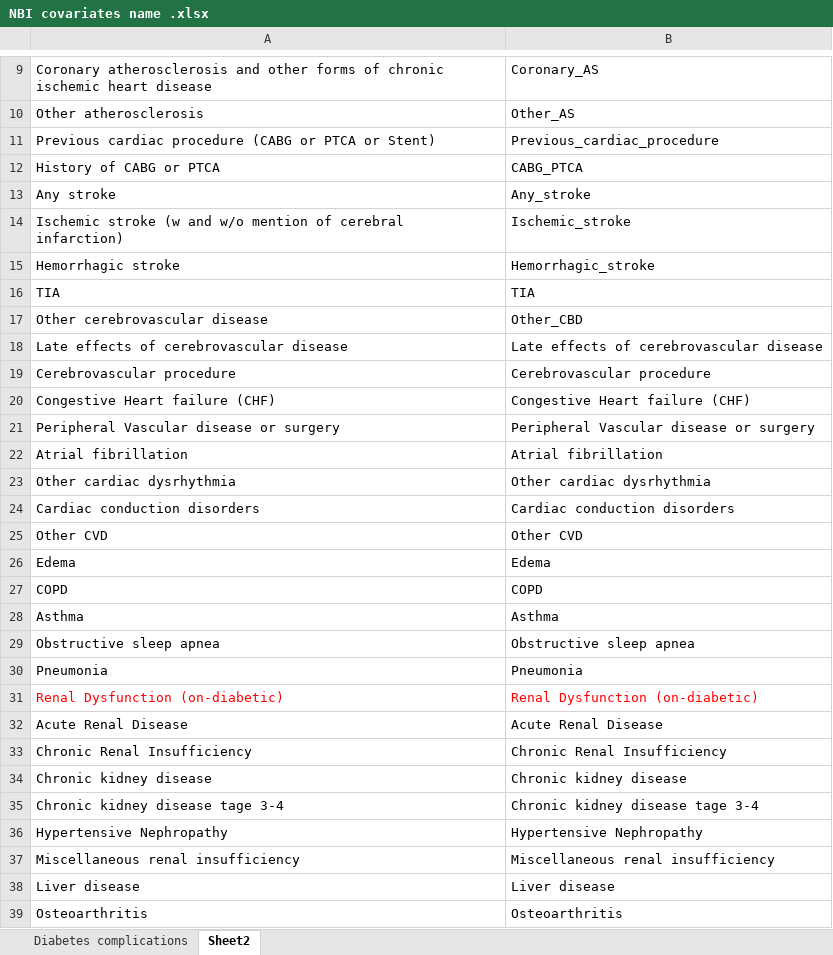
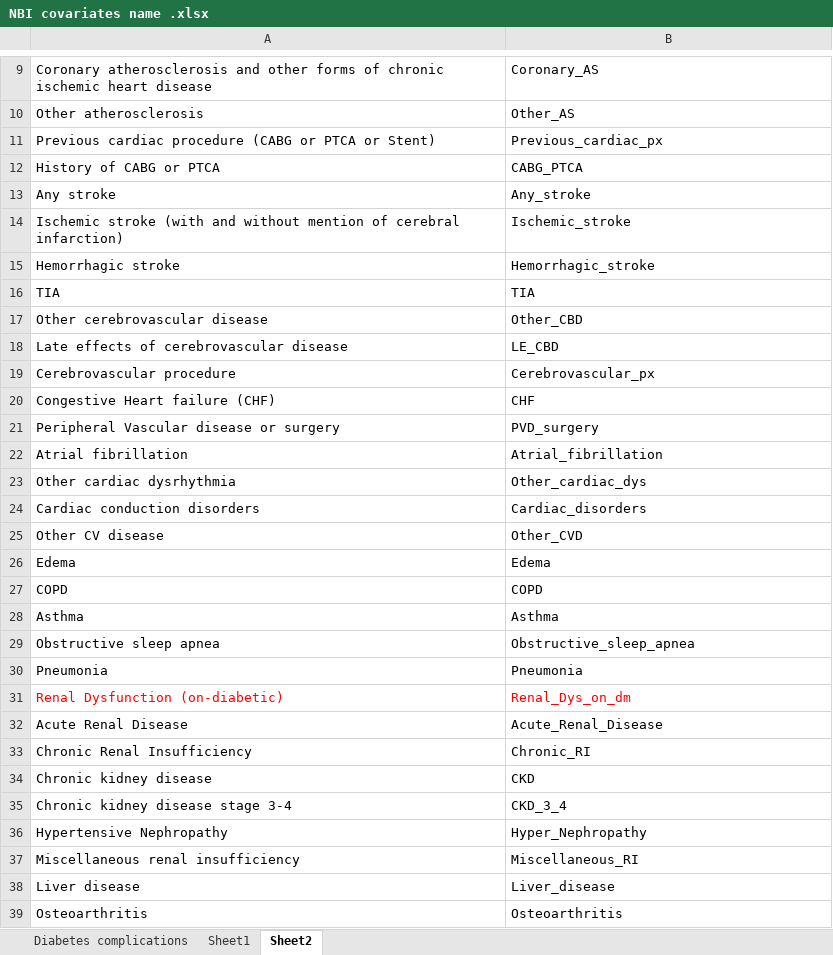
Before and after one commit to GUZHAO/Code-Generator-SAS, an Excel workbook: NBI covariates name .xlsx, sheet Sheet2, drawn as a sheet; only a part is shown, gaps mark what is left out; values as stored, in another font and other column widths than the file's, no borders; removed rows and columns are numbered as before the commit, all else as after; the diff covers the shown part only; the diff names each change by its address in the sheet, - before the commit and + after, or states it on an @@ line.

```diff
--- a/NBI covariates name .xlsx (sheet Sheet2)
+++ b/NBI covariates name .xlsx (sheet Sheet2)
+sheet tab: Sheet1
-B11: Previous_cardiac_procedure
+B11: Previous_cardiac_px
-A14: Ischemic stroke (w and w/o mention of…
+A14: Ischemic stroke (with and without mention of…
-B18: Late effects of cerebrovascular disease
+B18: LE_CBD
-B19: Cerebrovascular procedure
+B19: Cerebrovascular_px
-B20: Congestive Heart failure (CHF)
+B20: CHF
-B21: Peripheral Vascular disease or surgery
+B21: PVD_surgery
-B22: Atrial fibrillation
+B22: Atrial_fibrillation
-B23: Other cardiac dysrhythmia
+B23: Other_cardiac_dys
-B24: Cardiac conduction disorders
+B24: Cardiac_disorders
-row 25: Other CVD | Other CVD
+row 25: Other CV disease | Other_CVD
-B29: Obstructive sleep apnea
+B29: Obstructive_sleep_apnea
-B31: Renal Dysfunction (on-diabetic)
+B31: Renal_Dys_on_dm
-B32: Acute Renal Disease
+B32: Acute_Renal_Disease
-B33: Chronic Renal Insufficiency
+B33: Chronic_RI
-B34: Chronic kidney disease
+B34: CKD
-row 35: Chronic kidney disease tage 3-4 | Chronic kidney disease tage 3-4
+row 35: Chronic kidney disease stage 3-4 | CKD_3_4
-B36: Hypertensive Nephropathy
+B36: Hyper_Nephropathy
-B37: Miscellaneous renal insufficiency
+B37: Miscellaneous_RI
-B38: Liver disease
+B38: Liver_disease
```
Also changed, not shown: 4 edited cells elsewhere in this sheet, 5 other files.
